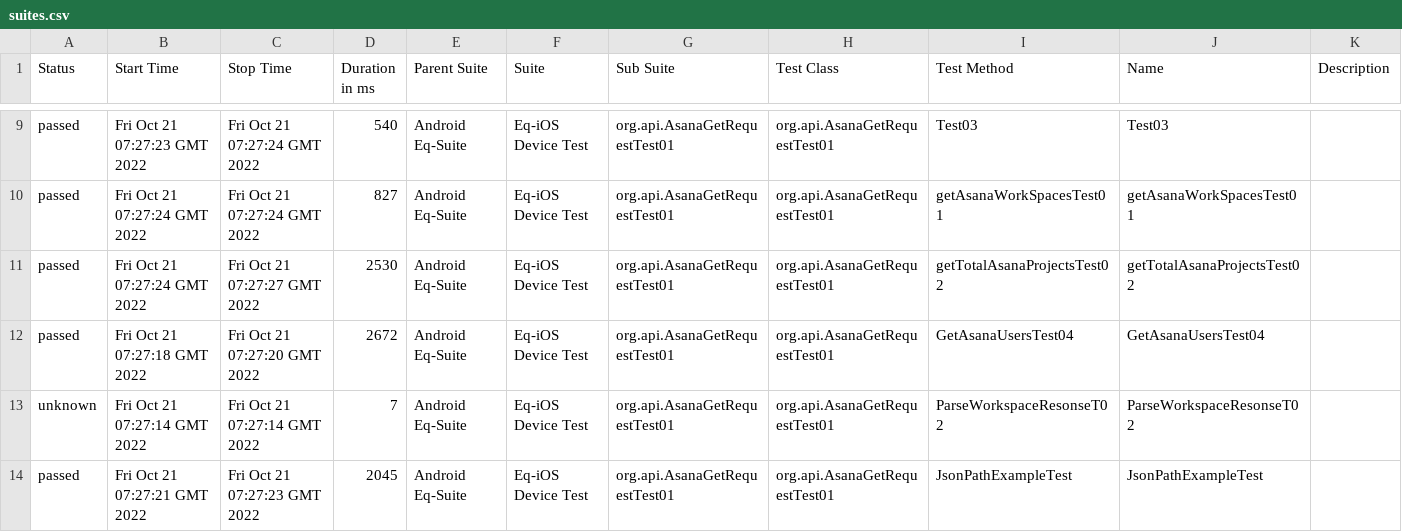
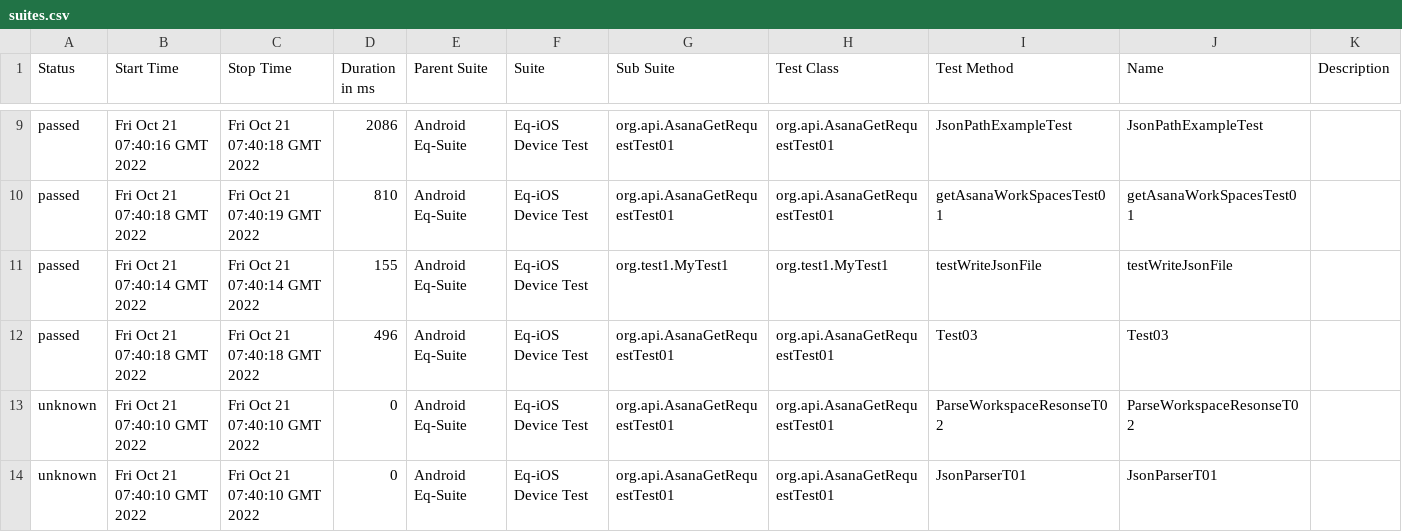
Before and after one commit to awana01/json-java, a CSV file: data/suites.csv, drawn as a sheet; only a part is shown, gaps mark what is left out; the diff covers the shown part only.

```diff
--- a/data/suites.csv
+++ b/data/suites.csv
@@ -9,6 +9,6 @@
-"passed","Fri Oct 21 07:27:23 GMT 2022","Fri Oct 21 07:27:24 GMT 2022","540","Android Eq-Suite","Eq-iOS Device Test","org.api.AsanaGetRequestTest01","org.api.AsanaGetRequestTest01","Test03","Test03",""
-"passed","Fri Oct 21 07:27:24 GMT 2022","Fri Oct 21 07:27:24 GMT 2022","827","Android Eq-Suite","Eq-iOS Device Test","org.api.AsanaGetRequestTest01","org.api.AsanaGetRequestTest01","getAsanaWorkSpacesTest01","getAsanaWorkSpacesTest01",""
-"passed","Fri Oct 21 07:27:24 GMT 2022","Fri Oct 21 07:27:27 GMT 2022","2530","Android Eq-Suite","Eq-iOS Device Test","org.api.AsanaGetRequestTest01","org.api.AsanaGetRequestTest01","getTotalAsanaProjectsTest02","getTotalAsanaProjectsTest02",""
-"passed","Fri Oct 21 07:27:18 GMT 2022","Fri Oct 21 07:27:20 GMT 2022","2672","Android Eq-Suite","Eq-iOS Device Test","org.api.AsanaGetRequestTest01","org.api.AsanaGetRequestTest01","GetAsanaUsersTest04","GetAsanaUsersTest04",""
-"unknown","Fri Oct 21 07:27:14 GMT 2022","Fri Oct 21 07:27:14 GMT 2022","7","Android Eq-Suite","Eq-iOS Device Test","org.api.AsanaGetRequestTest01","org.api.AsanaGetRequestTest01","ParseWorkspaceResonseT02","ParseWorkspaceResonseT02",""
-"passed","Fri Oct 21 07:27:21 GMT 2022","Fri Oct 21 07:27:23 GMT 2022","2045","Android Eq-Suite","Eq-iOS Device Test","org.api.AsanaGetRequestTest01","org.api.AsanaGetRequestTest01","JsonPathExampleTest","JsonPathExampleTest",""
+"passed","Fri Oct 21 07:40:16 GMT 2022","Fri Oct 21 07:40:18 GMT 2022","2086","Android Eq-Suite","Eq-iOS Device Test","org.api.AsanaGetRequestTest01","org.api.AsanaGetRequestTest01","JsonPathExampleTest","JsonPathExampleTest",""
+"passed","Fri Oct 21 07:40:18 GMT 2022","Fri Oct 21 07:40:19 GMT 2022","810","Android Eq-Suite","Eq-iOS Device Test","org.api.AsanaGetRequestTest01","org.api.AsanaGetRequestTest01","getAsanaWorkSpacesTest01","getAsanaWorkSpacesTest01",""
+"passed","Fri Oct 21 07:40:14 GMT 2022","Fri Oct 21 07:40:14 GMT 2022","155","Android Eq-Suite","Eq-iOS Device Test","org.test1.MyTest1","org.test1.MyTest1","testWriteJsonFile","testWriteJsonFile",""
+"passed","Fri Oct 21 07:40:18 GMT 2022","Fri Oct 21 07:40:18 GMT 2022","496","Android Eq-Suite","Eq-iOS Device Test","org.api.AsanaGetRequestTest01","org.api.AsanaGetRequestTest01","Test03","Test03",""
+"unknown","Fri Oct 21 07:40:10 GMT 2022","Fri Oct 21 07:40:10 GMT 2022","0","Android Eq-Suite","Eq-iOS Device Test","org.api.AsanaGetRequestTest01","org.api.AsanaGetRequestTest01","ParseWorkspaceResonseT02","ParseWorkspaceResonseT02",""
+"unknown","Fri Oct 21 07:40:10 GMT 2022","Fri Oct 21 07:40:10 GMT 2022","0","Android Eq-Suite","Eq-iOS Device Test","org.api.AsanaGetRequestTest01","org.api.AsanaGetRequestTest01","JsonParserT01","JsonParserT01",""
```
Also changed, not shown: 1 added row, 1 removed row and 28 edited cells elsewhere in this file, 46 other files.
